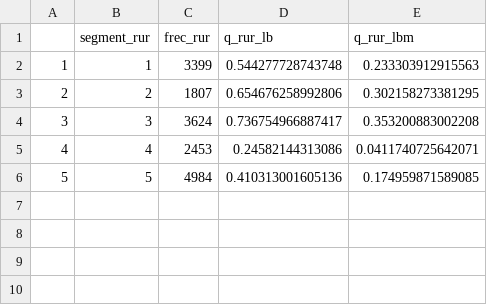
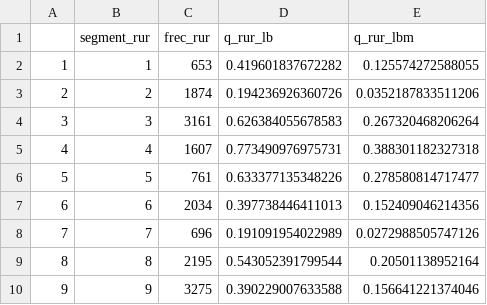
Before and after one commit to plataformapreventiva/MDI.Scripts, a CSV file: Datos.Modelo/Tablas/modelo_seg_rur_tab.csv, drawn as a sheet.

Commit message:
update mdi.scripts segment

```diff
--- a/Datos.Modelo/Tablas/modelo_seg_rur_tab.csv
+++ b/Datos.Modelo/Tablas/modelo_seg_rur_tab.csv
@@ -1,6 +1,10 @@
 "","segment_rur","frec_rur","q_rur_lb","q_rur_lbm"
-"1","1",3399,0.544277728743748,0.233303912915563
-"2","2",1807,0.654676258992806,0.302158273381295
-"3","3",3624,0.736754966887417,0.353200883002208
-"4","4",2453,0.24582144313086,0.0411740725642071
-"5","5",4984,0.410313001605136,0.174959871589085
+"1","1",653,0.419601837672282,0.125574272588055
+"2","2",1874,0.194236926360726,0.0352187833511206
+"3","3",3161,0.626384055678583,0.267320468206264
+"4","4",1607,0.773490976975731,0.388301182327318
+"5","5",761,0.633377135348226,0.278580814717477
+"6","6",2034,0.397738446411013,0.152409046214356
+"7","7",696,0.191091954022989,0.0272988505747126
+"8","8",2195,0.543052391799544,0.20501138952164
+"9","9",3275,0.390229007633588,0.156641221374046
```
Also changed, not shown: 4 other files.
